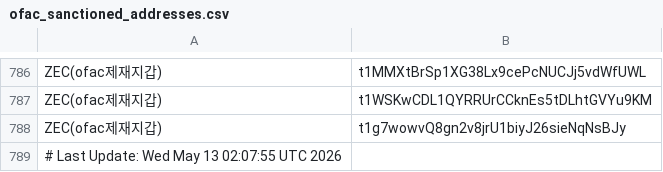
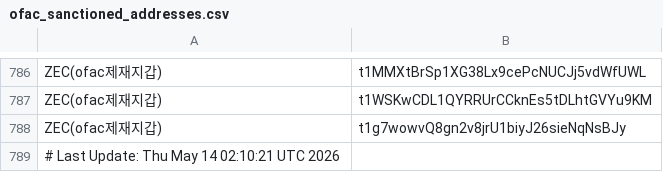
Before and after one commit to kuyongjin/blacklist-wallet-daily-check, a CSV file: ofac_sanctioned_addresses.csv, drawn as a sheet; only a part is shown, gaps mark what is left out.

```diff
--- a/ofac_sanctioned_addresses.csv
+++ b/ofac_sanctioned_addresses.csv
@@ -788,2 +788,2 @@ ZEC(ofac제재지갑),t1WSKwCDL1QYRRUrCCknEs5tDLhtGVYu9KM
 ZEC(ofac제재지갑),t1g7wowvQ8gn2v8jrU1biyJ26sieNqNsBJy
-# Last Update: Wed May 13 02:07:55 UTC 2026
+# Last Update: Thu May 14 02:10:21 UTC 2026
```
Also changed, not shown: opensanctions_addresses.csv.
